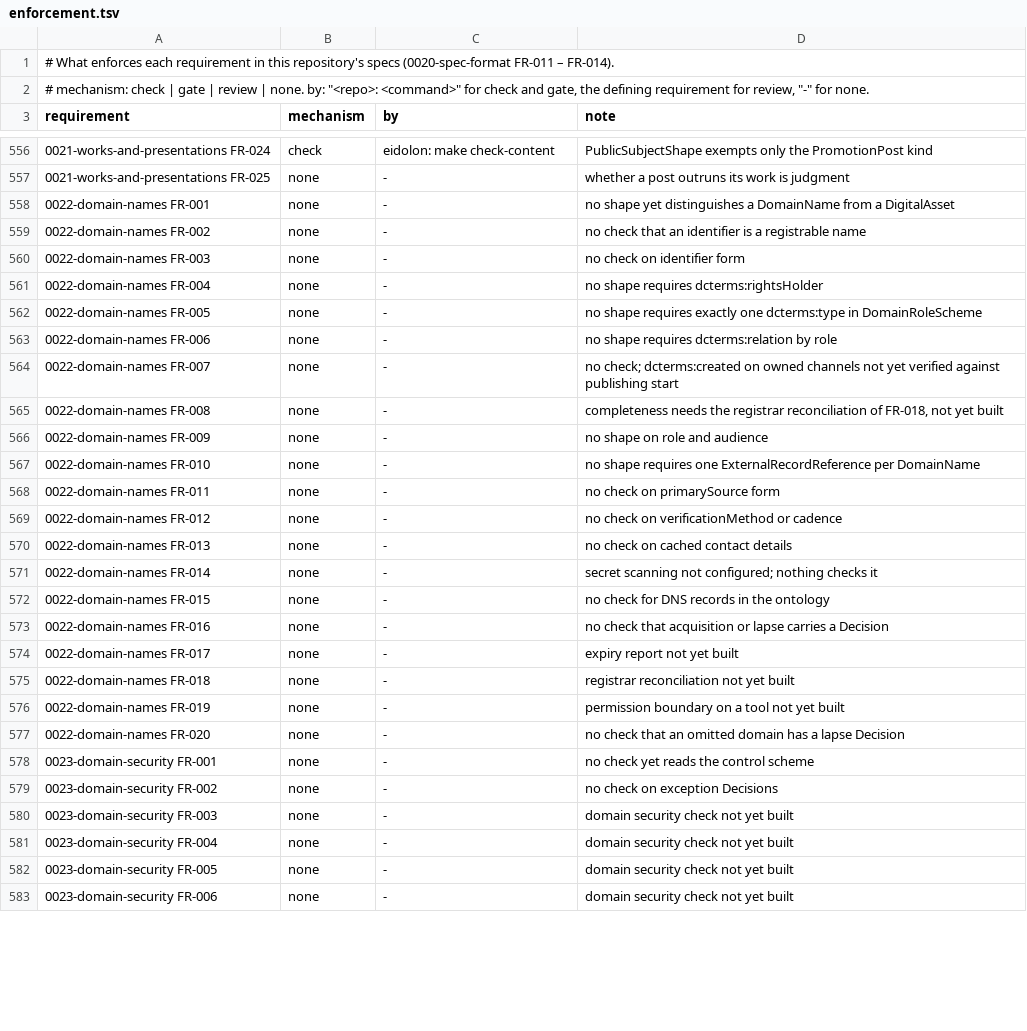
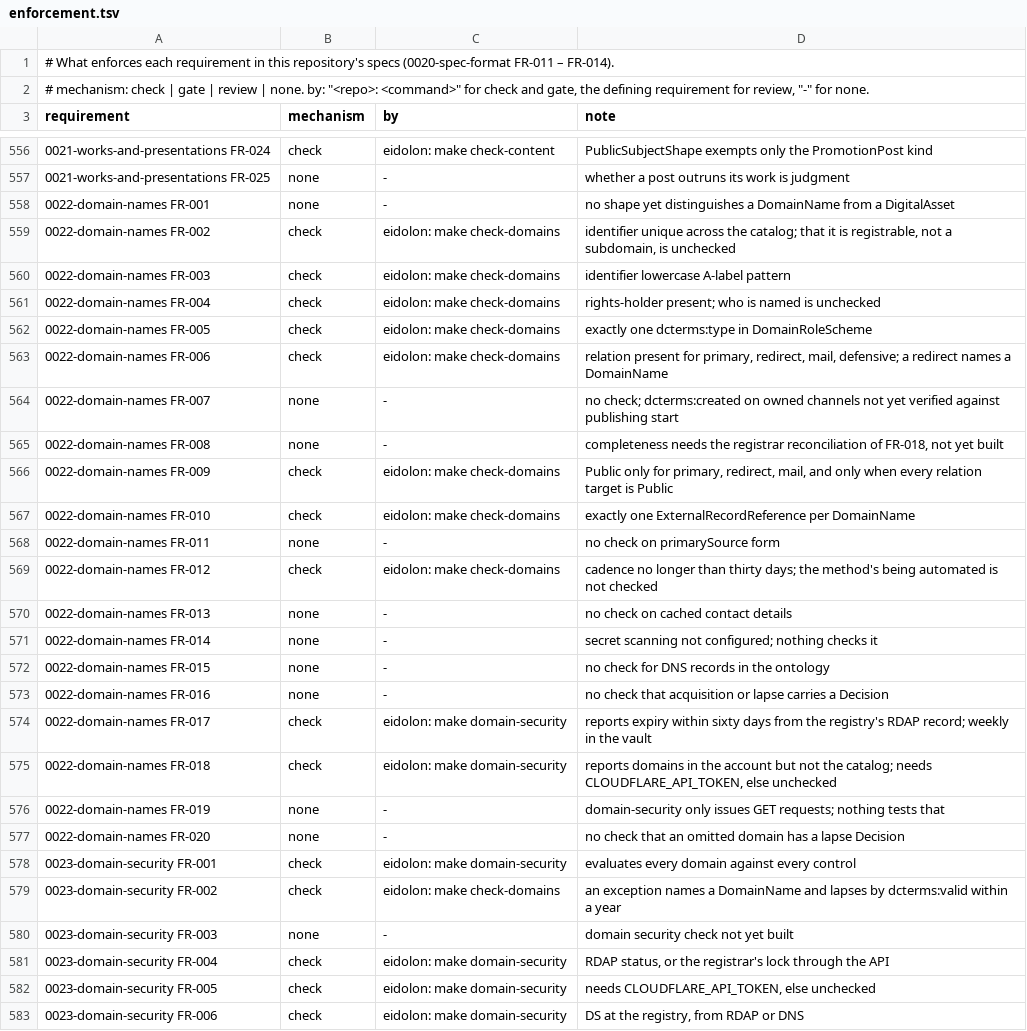
Before and after one commit to intellectual-frontiers/.github, a TSV file: spec-kit/enforcement.tsv, drawn as a sheet; only a part is shown, gaps mark what is left out; the diff covers the shown part only; the diff names each change by its address in the sheet, - before the commit and + after, or states it on an @@ line.

Commit message:
Make revenue.health public; point the domain rules at the vault's checks
revenue.health serves Revenue Acceleration LLC, which is already public. The
decision authority approved making the domain public, so it moves here from
the vault with its registry reference.

0023 FR-010 now treats a domain that receives email as sending. Without that,
a domain with a mailbox but no sender policy could be impersonated while
meeting no rule.

The register now names the vault's checks where they enforce a requirement.
`make check-domains` covers the catalog's shape, audience and exception
rules. `make domain-security` covers the 0023 controls and 0022's expiry
report and reconciliation.

```diff
--- a/spec-kit/enforcement.tsv
+++ b/spec-kit/enforcement.tsv
-B559:B563 (mechanism): none
+B559:B563 (mechanism): check
-C559:C563 (by): -
+C559:C563 (by): eidolon: make check-domains
-D559 (note): no check that an identifier is a registrable name
+D559 (note): identifier unique across the catalog; that it is registrable, not a subdomain, is unchecked
-D560 (note): no check on identifier form
+D560 (note): identifier lowercase A-label pattern
-D561 (note): no shape requires dcterms:rightsHolder
+D561 (note): rights-holder present; who is named is unchecked
-D562 (note): no shape requires exactly one…
+D562 (note): exactly one…
-D563 (note): no shape requires dcterms:relation by role
+D563 (note): relation present for primary, redirect, mail, defensive; a redirect names a DomainName
-B566:B567 (mechanism): none
+B566:B567 (mechanism): check
-C566:C567 (by): -
+C566:C567 (by): eidolon: make check-domains
-D566 (note): no shape on role and audience
+D566 (note): Public only for primary, redirect, mail, and only when every relation target is Public
-D567 (note): no shape requires one ExternalRecordReference…
+D567 (note): exactly one ExternalRecordReference…
-B569 (mechanism): none
+B569 (mechanism): check
-C569 (by): -
+C569 (by): eidolon: make check-domains
-D569 (note): no check on verificationMethod or cadence
+D569 (note): cadence no longer than thirty days; the method's being automated is not checked
-B574:B575 (mechanism): none
+B574:B575 (mechanism): check
-C574:C575 (by): -
+C574:C575 (by): eidolon: make domain-security
-D574 (note): expiry report not yet built
+D574 (note): reports expiry within sixty days from the registry's RDAP record; weekly in the vault
-D575 (note): registrar reconciliation not yet built
+D575 (note): reports domains in the account but not the catalog; needs CLOUDFLARE_API_TOKEN, else unchecked
-D576 (note): permission boundary on a tool not yet built
+D576 (note): domain-security only issues GET requests; nothing tests that
-B578:B579 (mechanism): none
+B578:B579 (mechanism): check
-C578 (by): -
+C578 (by): eidolon: make domain-security
-D578 (note): no check yet reads the control scheme
+D578 (note): evaluates every domain against every control
-C579 (by): -
+C579 (by): eidolon: make check-domains
-D579 (note): no check on exception Decisions
+D579 (note): an exception names a DomainName and lapses by dcterms:valid within a year
-B581:B583 (mechanism): none
+B581:B583 (mechanism): check
-C581:C583 (by): -
+C581:C583 (by): eidolon: make domain-security
-D581 (note): domain security check not yet built
+D581 (note): RDAP status, or the registrar's lock through the API
-D582 (note): domain security check not yet built
+D582 (note): needs CLOUDFLARE_API_TOKEN, else unchecked
-D583 (note): domain security check not yet built
+D583 (note): DS at the registry, from RDAP or DNS
```
Also changed, not shown: 39 edited cells elsewhere in this file, 2 other files.
